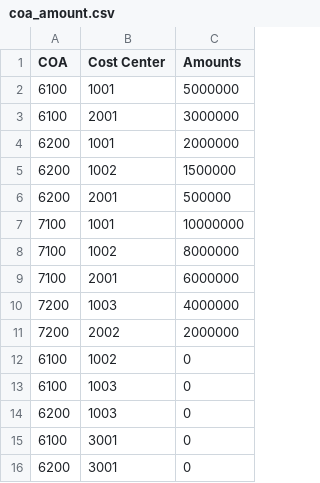
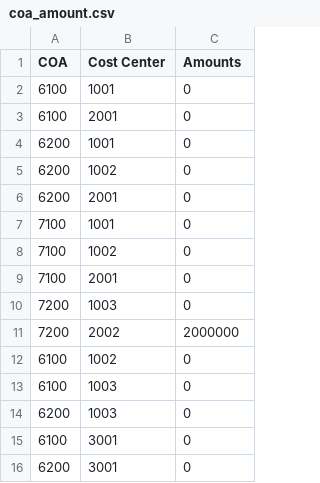
Before and after one commit to tonyy-shin/cost-allocation, a CSV file: sample_data/coa_amount.csv, drawn as a sheet.

```diff
--- a/sample_data/coa_amount.csv
+++ b/sample_data/coa_amount.csv
@@ -1,11 +1,11 @@
 COA,Cost Center,Amounts
-6100,1001,5000000
-6100,2001,3000000
-6200,1001,2000000
-6200,1002,1500000
-6200,2001,500000
-7100,1001,10000000
-7100,1002,8000000
-7100,2001,6000000
-7200,1003,4000000
+6100,1001,0
+6100,2001,0
+6200,1001,0
+6200,1002,0
+6200,2001,0
+7100,1001,0
+7100,1002,0
+7100,2001,0
+7200,1003,0
 7200,2002,2000000
```
Also changed, not shown: 8 other files.
